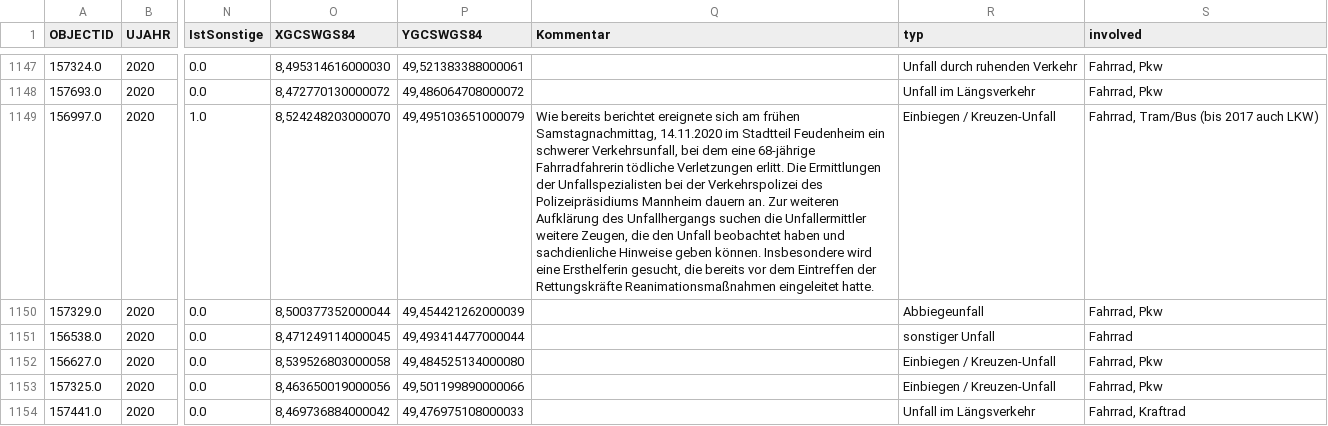
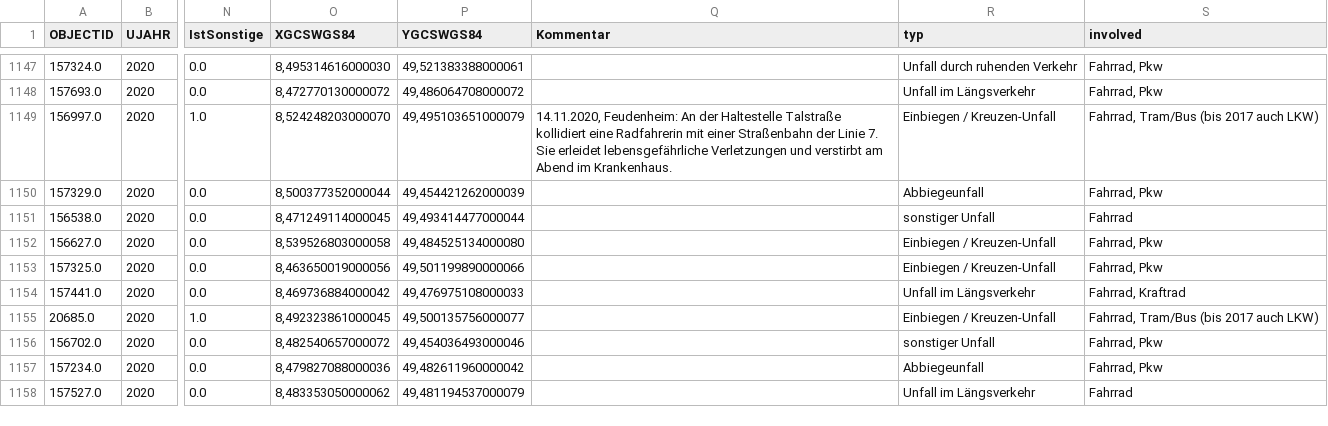
Before and after one commit to AJWarnke/adfc, a CSV file: Unfaelle.csv, drawn as a sheet; only a part is shown, gaps mark what is left out; the shorter side is filled out with more unchanged rows; the diff covers the shown part only; the diff names each change by its address in the sheet, - before the commit and + after, or states it on an @@ line.

```diff
--- a/Unfaelle.csv
+++ b/Unfaelle.csv
-Q1149 (Kommentar): Wie bereits berichtet ereignete sich am frühen Samstagnachmittag, 14.11.2020 im Stadtteil Feudenheim ein schwerer Verkehrsunfall, bei dem eine 68-jährige Fahrradfahrerin tödliche Verletzungen erlitt. Die Ermittlungen der Unfallspezialisten bei der Verkehrspolizei des Polizeipräsidiums Mannheim dauern an. Zur weiteren Aufklärung des Unfallhergangs suchen die Unfallermittler weitere Zeugen, die den Unfall beobachtet haben und sachdienliche Hinweise geben können. Insbesondere wird eine Ersthelferin gesucht, die bereits vor dem Eintreffen der Rettungskräfte Reanimationsmaßnahmen eingeleitet hatte.
+Q1149 (Kommentar): 14.11.2020, Feudenheim: An der Haltestelle Talstraße kollidiert eine Radfahrerin mit einer Straßenbahn der Linie 7. Sie erleidet lebensgefährliche Verletzungen und verstirbt am Abend im Krankenhaus.
```
Also changed, not shown: 16 edited cells elsewhere in this file.
